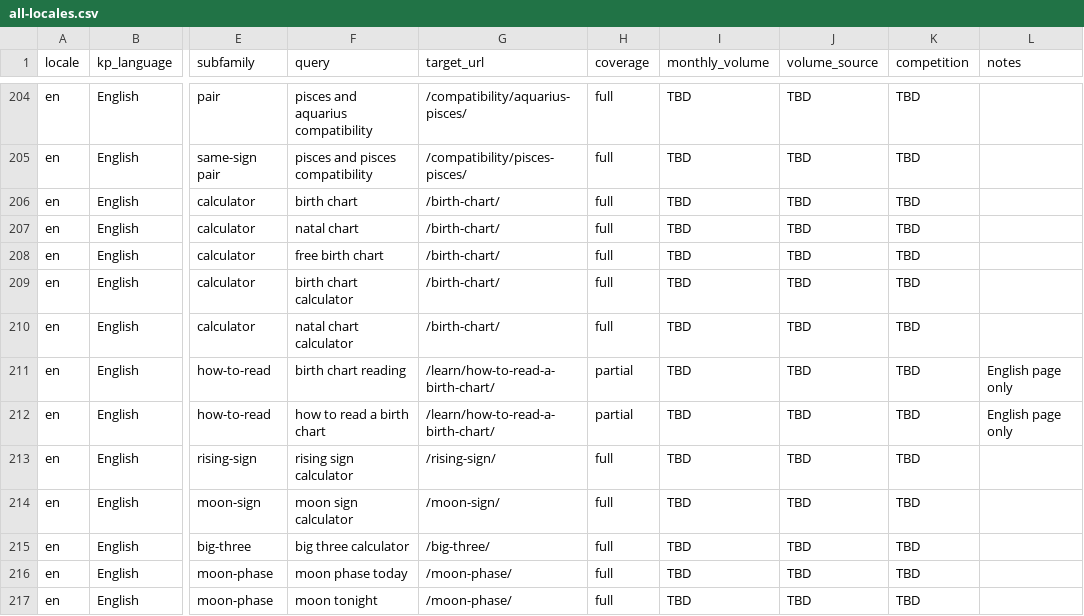
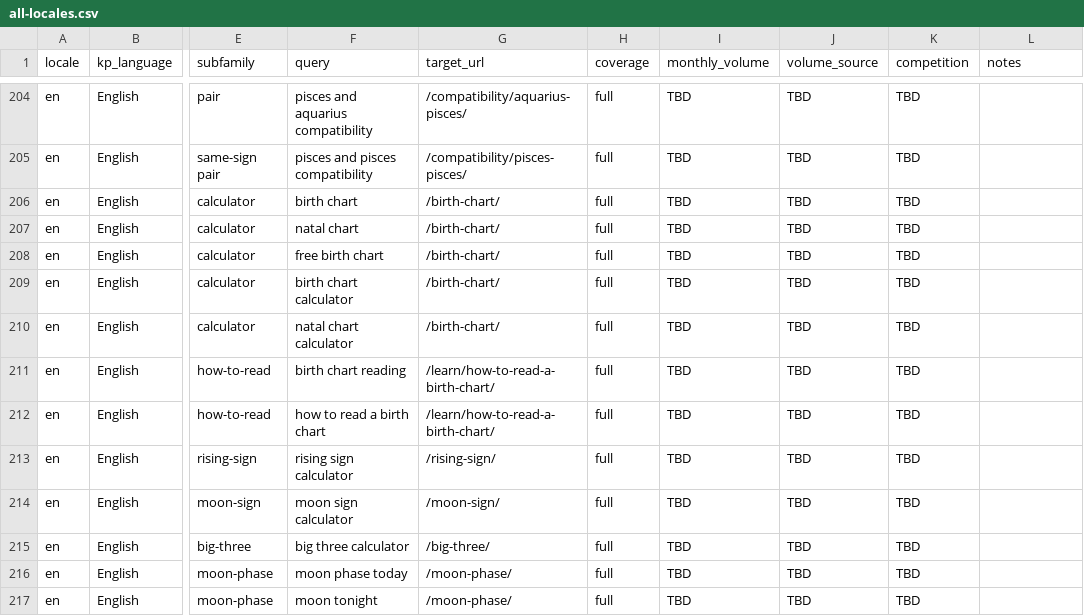
Before and after one commit to zodiacs-org/site, a CSV file: docs/visibility/keywords/all-locales.csv, drawn as a sheet; only a part is shown, gaps mark what is left out; the diff names each change by its address in the sheet, - before the commit and + after, or states it on an @@ line.

```diff
--- a/docs/visibility/keywords/all-locales.csv
+++ b/docs/visibility/keywords/all-locales.csv
-H211:H212 (coverage): partial
+H211:H212 (coverage): full
-L211:L212 (notes): English page only
+L211:L212 (notes): (empty)
```
Also changed, not shown: docs/visibility/keywords/en.csv, 2 other files.
